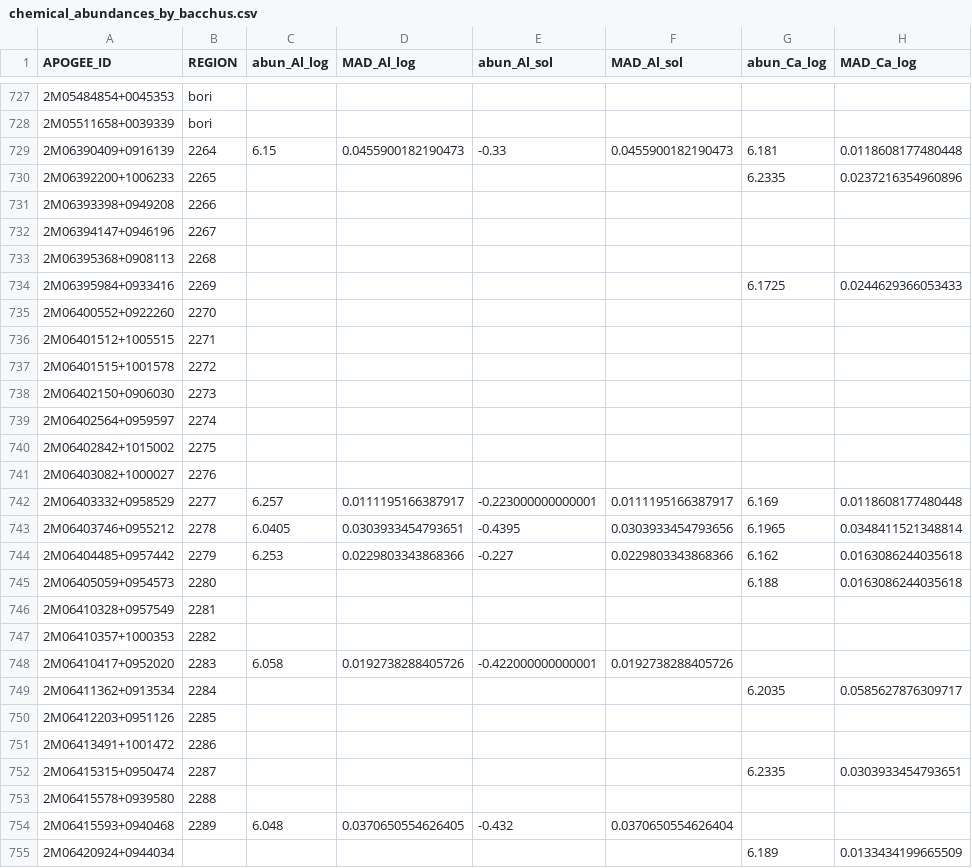
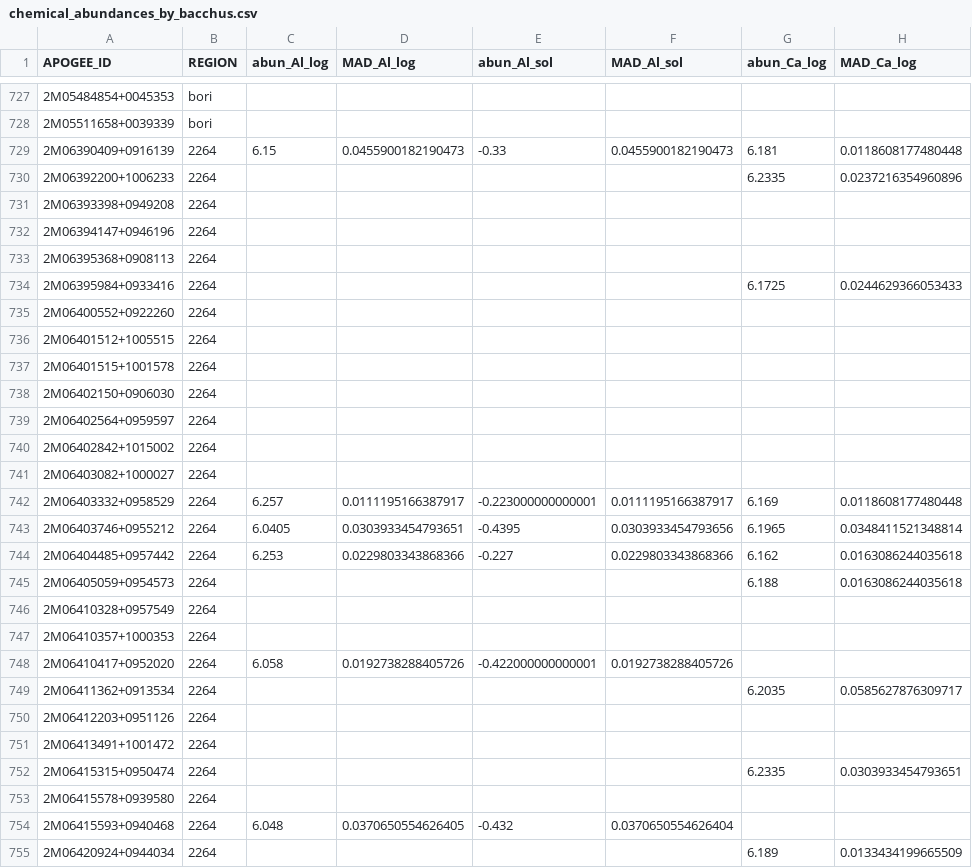
Before and after one commit to Itzarel-H/parameters_young_stars_MT, a CSV file: chemical_abundances_by_bacchus.csv, drawn as a sheet; only a part is shown, gaps mark what is left out; the diff names each change by its address in the sheet, - before the commit and + after, or states it on an @@ line.

Commit message:
chemical_abundances_by_bacchus.csv

```diff
--- a/chemical_abundances_by_bacchus.csv
+++ b/chemical_abundances_by_bacchus.csv
-B730 (REGION): 2265
+B730 (REGION): 2264
-B731 (REGION): 2266
+B731 (REGION): 2264
-B732 (REGION): 2267
+B732 (REGION): 2264
-B733 (REGION): 2268
+B733 (REGION): 2264
-B734 (REGION): 2269
+B734 (REGION): 2264
-B735 (REGION): 2270
+B735 (REGION): 2264
-B736 (REGION): 2271
+B736 (REGION): 2264
-B737 (REGION): 2272
+B737 (REGION): 2264
-B738 (REGION): 2273
+B738 (REGION): 2264
-B739 (REGION): 2274
+B739 (REGION): 2264
-B740 (REGION): 2275
+B740 (REGION): 2264
-B741 (REGION): 2276
+B741 (REGION): 2264
-B742 (REGION): 2277
+B742 (REGION): 2264
-B743 (REGION): 2278
+B743 (REGION): 2264
-B744 (REGION): 2279
+B744 (REGION): 2264
-B745 (REGION): 2280
+B745 (REGION): 2264
-B746 (REGION): 2281
+B746 (REGION): 2264
-B747 (REGION): 2282
+B747 (REGION): 2264
-B748 (REGION): 2283
+B748 (REGION): 2264
-B749 (REGION): 2284
+B749 (REGION): 2264
-B750 (REGION): 2285
+B750 (REGION): 2264
-B751 (REGION): 2286
+B751 (REGION): 2264
-B752 (REGION): 2287
+B752 (REGION): 2264
-B753 (REGION): 2288
+B753 (REGION): 2264
-B754 (REGION): 2289
+B754 (REGION): 2264
-B755 (REGION): (empty)
+B755 (REGION): 2264
```
